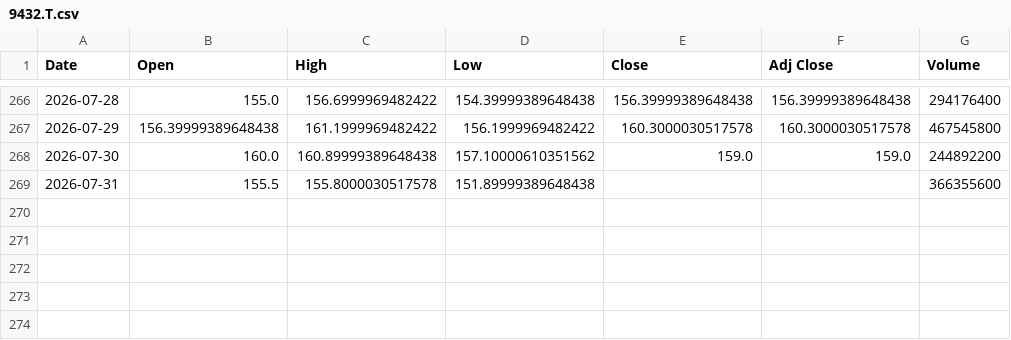
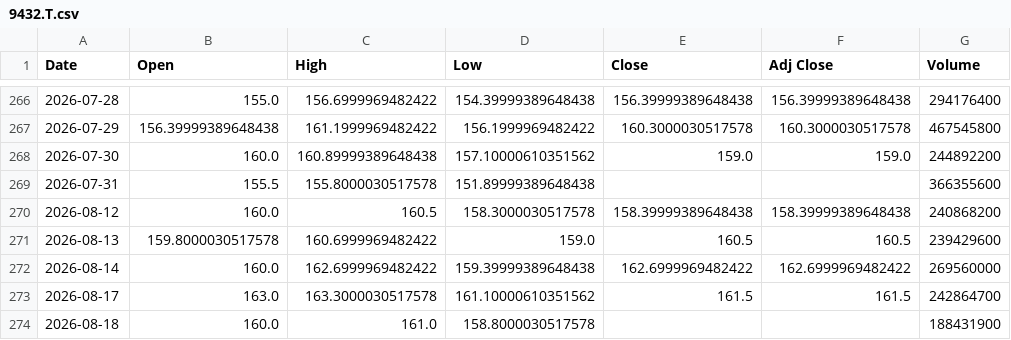
Before and after one commit to SeedFlora/idx-daily-data, a CSV file: data/9432.T.csv, drawn as a sheet; only a part is shown, gaps mark what is left out.

Commit message:
data(Japan): 2026-08-18

```diff
--- a/data/9432.T.csv
+++ b/data/9432.T.csv
@@ -269 +269,6 @@ Date,Open,High,Low,Close,Adj Close,Volume
 2026-07-31,155.5,155.8000030517578,151.89999389648438,,,366355600
+2026-08-12,160.0,160.5,158.3000030517578,158.39999389648438,158.39999389648438,240868200
+2026-08-13,159.8000030517578,160.6999969482422,159.0,160.5,160.5,239429600
+2026-08-14,160.0,162.6999969482422,159.39999389648438,162.6999969482422,162.6999969482422,269560000
+2026-08-17,163.0,163.3000030517578,161.10000610351562,161.5,161.5,242864700
+2026-08-18,160.0,161.0,158.8000030517578,,,188431900
```
Also changed, not shown: data/6758.T.csv, data/7203.T.csv, 4 other files.
